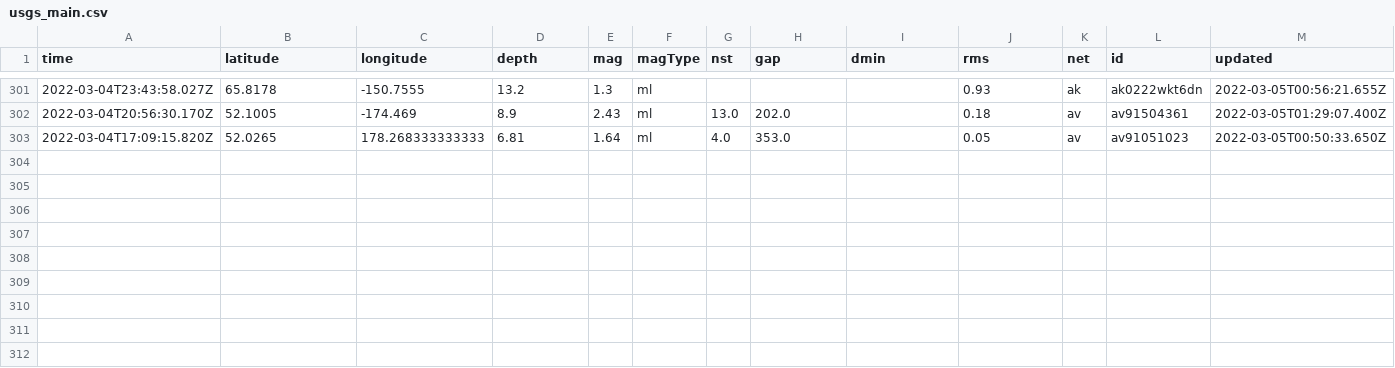
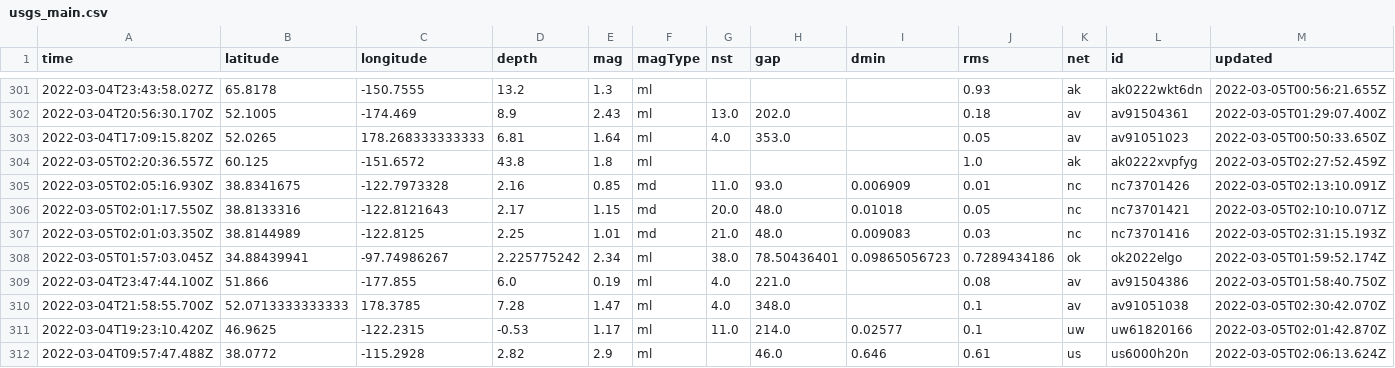
Before and after one commit to sahanasjay/nicar-22-git-actions, a CSV file: usgs_main.csv, drawn as a sheet; only a part is shown, gaps mark what is left out; rows hold the shown columns only; the diff names each change by its address in the sheet, - before the commit and + after, or states it on an @@ line.

```diff
--- a/usgs_main.csv
+++ b/usgs_main.csv
+row 304: 2022-03-05T02:20:36.557Z | 60.125 | -151.6572 | 43.8 | 1.8 | ml |  |  |  | 1.0 | ak | ak0222xvpfyg | 2022-03-05T02:27:52.459Z
+row 305: 2022-03-05T02:05:16.930Z | 38.8341675 | -122.7973328 | 2.16 | 0.85 | md | 11.0 | 93.0 | 0.006909 | 0.01 | nc | nc73701426 | 2022-03-05T02:13:10.091Z
+row 306: 2022-03-05T02:01:17.550Z | 38.8133316 | -122.8121643 | 2.17 | 1.15 | md | 20.0 | 48.0 | 0.01018 | 0.05 | nc | nc73701421 | 2022-03-05T02:10:10.071Z
+row 307: 2022-03-05T02:01:03.350Z | 38.8144989 | -122.8125 | 2.25 | 1.01 | md | 21.0 | 48.0 | 0.009083 | 0.03 | nc | nc73701416 | 2022-03-05T02:31:15.193Z
+row 308: 2022-03-05T01:57:03.045Z | 34.88439941 | -97.74986267 | 2.225775242 | 2.34 | ml | 38.0 | 78.50436401 | 0.09865056723 | 0.7289434186 | ok | ok2022elgo | 2022-03-05T01:59:52.174Z
+row 309: 2022-03-04T23:47:44.100Z | 51.866 | -177.855 | 6.0 | 0.19 | ml | 4.0 | 221.0 |  | 0.08 | av | av91504386 | 2022-03-05T01:58:40.750Z
+row 310: 2022-03-04T21:58:55.700Z | 52.0713333333333 | 178.3785 | 7.28 | 1.47 | ml | 4.0 | 348.0 |  | 0.1 | av | av91051038 | 2022-03-05T02:30:42.070Z
+row 311: 2022-03-04T19:23:10.420Z | 46.9625 | -122.2315 | -0.53 | 1.17 | ml | 11.0 | 214.0 | 0.02577 | 0.1 | uw | uw61820166 | 2022-03-05T02:01:42.870Z
+row 312: 2022-03-04T09:57:47.488Z | 38.0772 | -115.2928 | 2.82 | 2.9 | ml |  | 46.0 | 0.646 | 0.61 | us | us6000h20n | 2022-03-05T02:06:13.624Z
```
Also changed, not shown: usgs_current.csv.
